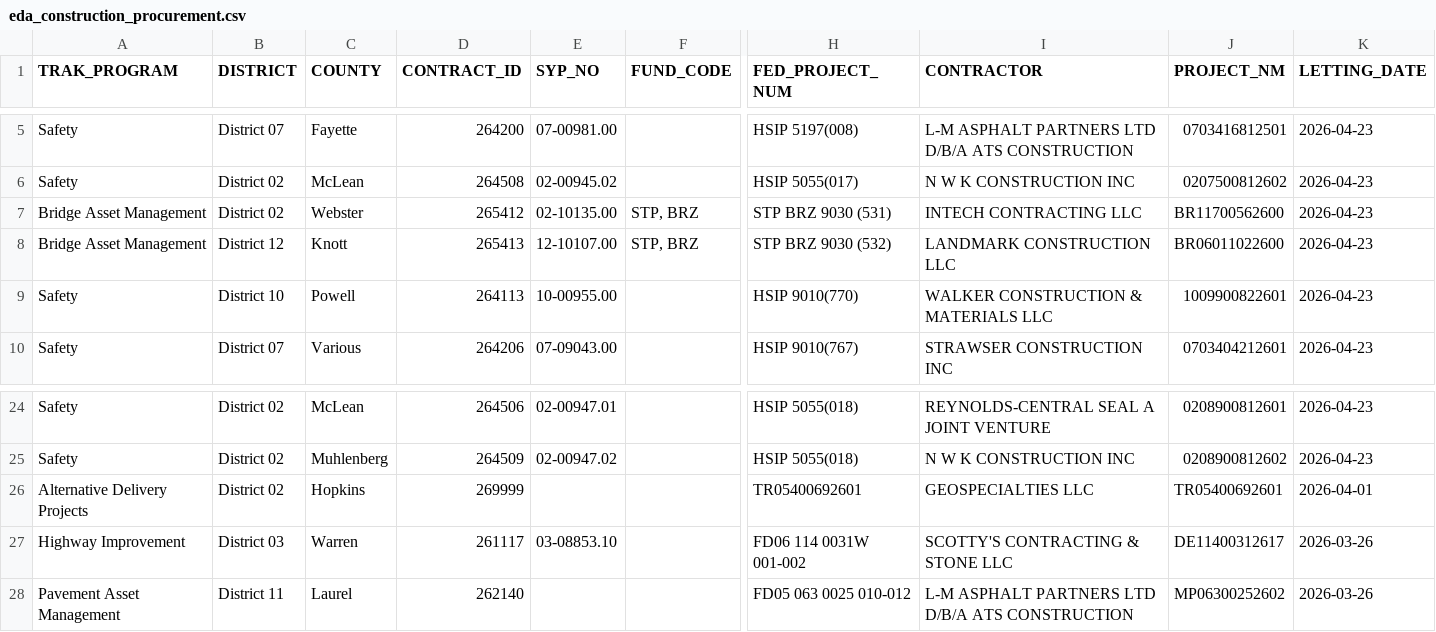
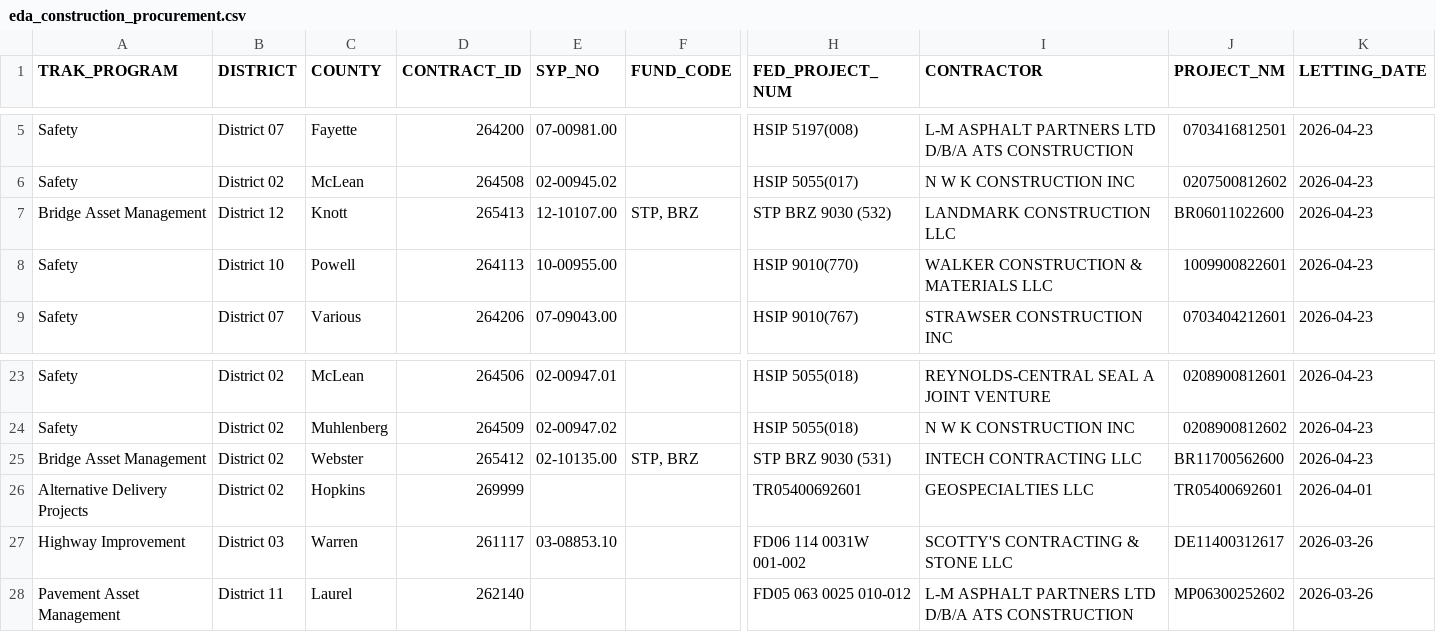
Before and after one commit to chrislambert-ky/analysis-eda-tool, a CSV file: data/raw/eda_construction_procurement.csv, drawn as a sheet; only a part is shown, gaps mark what is left out; removed rows and columns are numbered as before the commit, all else as after; rows hold the shown columns only; the diff names each change by its address in the sheet, - before the commit and + after, or states it on an @@ line.

```diff
--- a/data/raw/eda_construction_procurement.csv
+++ b/data/raw/eda_construction_procurement.csv
-row 7: Bridge Asset Management | District 02 | Webster | 265412 | 02-10135.00 | STP, BRZ | STP BRZ 9030 (531) | INTECH CONTRACTING LLC | BR11700562600 | 2026-04-23
+row 25: Bridge Asset Management | District 02 | Webster | 265412 | 02-10135.00 | STP, BRZ | STP BRZ 9030 (531) | INTECH CONTRACTING LLC | BR11700562600 | 2026-04-23
```
Also changed, not shown: 2 other files.
